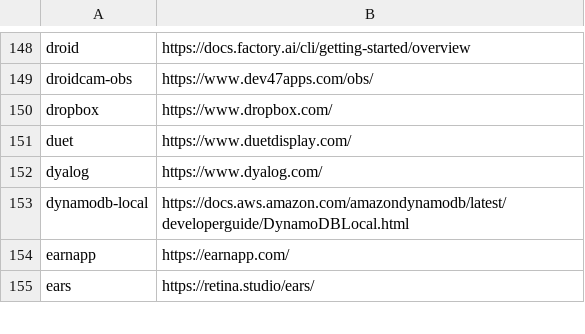
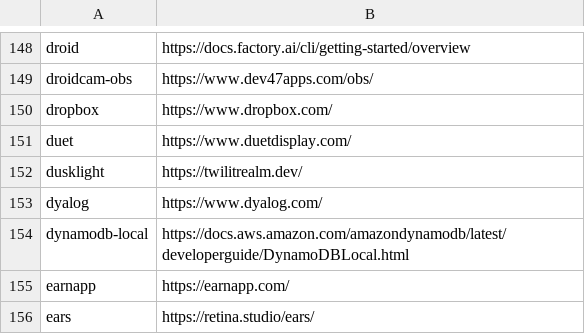
Before and after one commit to tinhkyaw/tinhkyaw, a CSV file: lists/casks_i.csv, drawn as a sheet; only a part is shown, gaps mark what is left out; the diff names each change by its address in the sheet, - before the commit and + after, or states it on an @@ line.

```diff
--- a/lists/casks_i.csv
+++ b/lists/casks_i.csv
+row 152: dusklight | https://twilitrealm.dev/
```
Also changed, not shown: lists/casks_p.csv, 2 other files.
